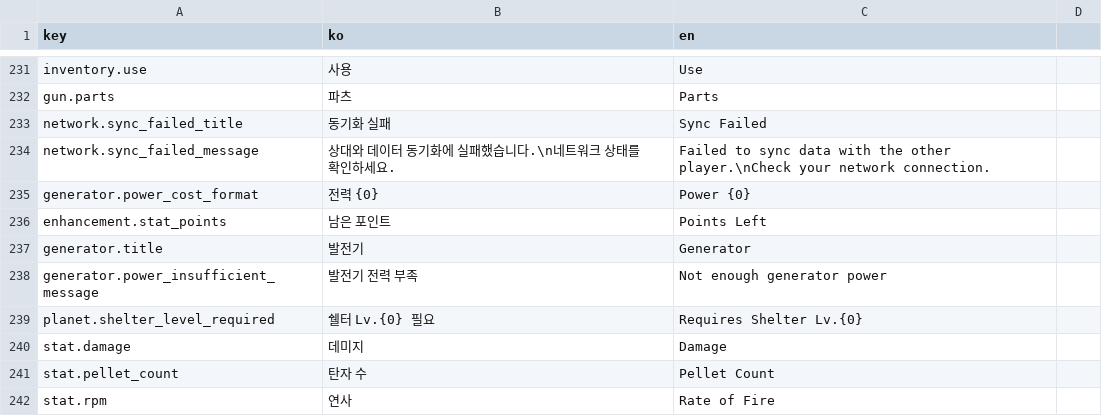
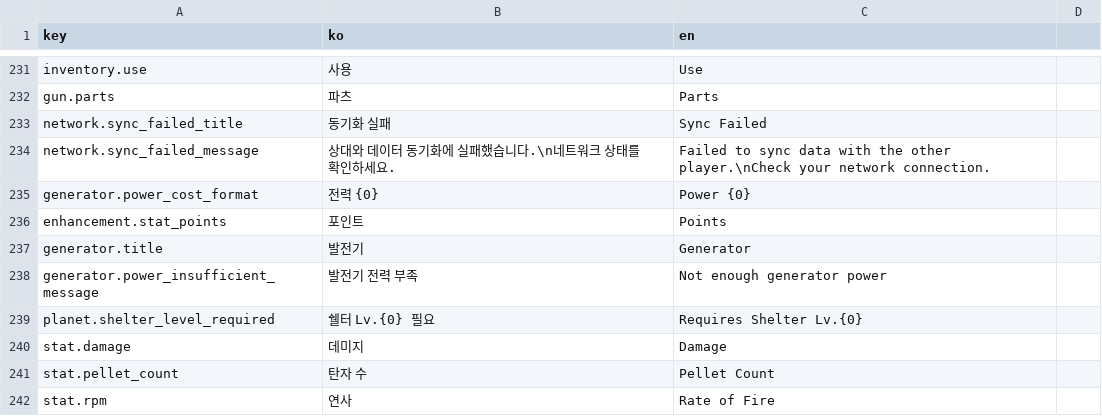
Before and after one commit to ksjgusdh123/PocoPoachers, a CSV file: PocoPoachers/DataTable/localization.csv, drawn as a sheet; only a part is shown, gaps mark what is left out.

```diff
--- a/PocoPoachers/DataTable/localization.csv
+++ b/PocoPoachers/DataTable/localization.csv
@@ -235,3 +235,3 @@ network.sync_failed_message,상대와 데이터 동기화에 실패했습니다.
 generator.power_cost_format,전력 {0},Power {0}
-enhancement.stat_points,남은 포인트,Points Left
+enhancement.stat_points,포인트,Points
 generator.title,발전기,Generator
```
Also changed, not shown: 5 other files.
